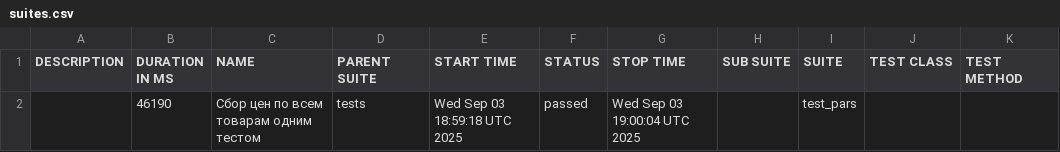
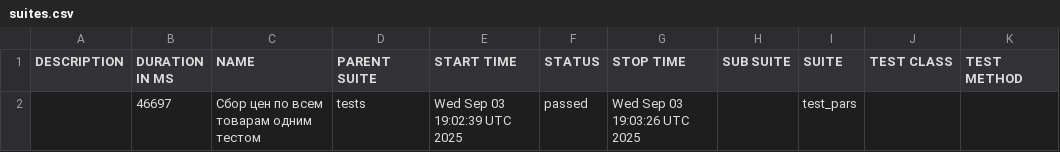
Before and after one commit to garagetools-garwin/pars_tests_UI, a CSV file: 75/data/suites.csv, drawn as a sheet.

```diff
--- a/75/data/suites.csv
+++ b/75/data/suites.csv
@@ -1,2 +1,2 @@
 "DESCRIPTION","DURATION IN MS","NAME","PARENT SUITE","START TIME","STATUS","STOP TIME","SUB SUITE","SUITE","TEST CLASS","TEST METHOD"
-"","46190","Сбор цен по всем товарам одним тестом","tests","Wed Sep 03 18:59:18 UTC 2025","passed","Wed Sep 03 19:00:04 UTC 2025","","test_pars","",""
+"","46697","Сбор цен по всем товарам одним тестом","tests","Wed Sep 03 19:02:39 UTC 2025","passed","Wed Sep 03 19:03:26 UTC 2025","","test_pars","",""
```
Also changed, not shown: 27 other files.
